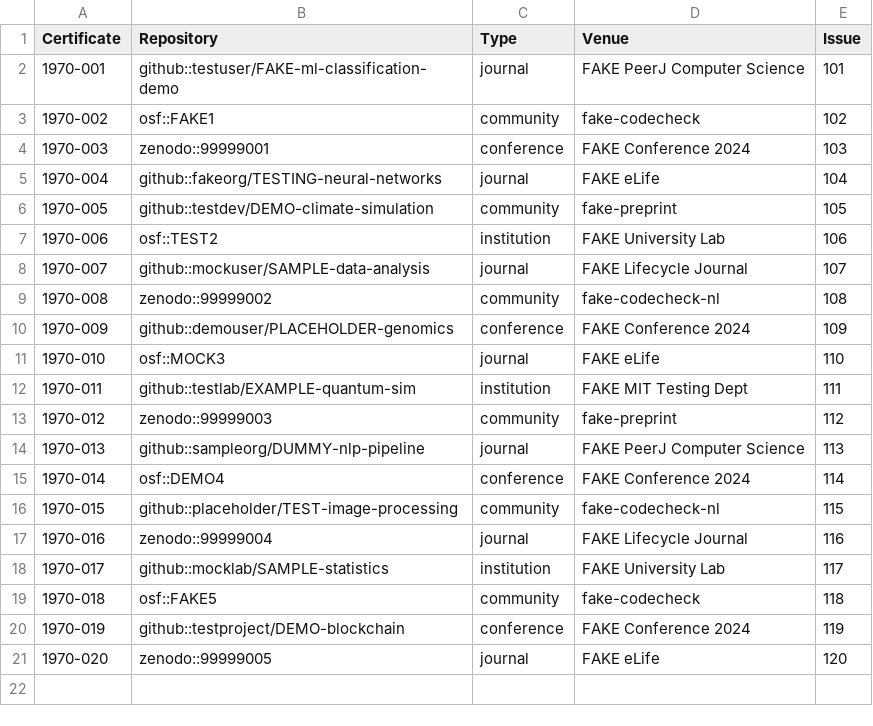
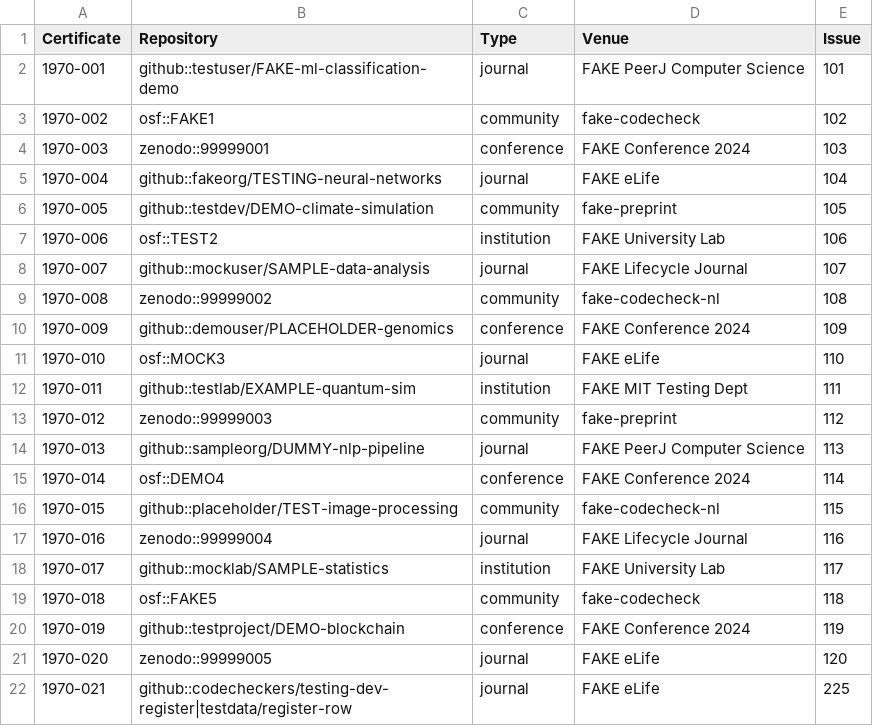
Before and after one commit to codecheckers/testing-dev-register, a CSV file: register.csv, drawn as a sheet.

Commit message:
add 1970-021, closes #225

```diff
--- a/register.csv
+++ b/register.csv
@@ -21 +21,2 @@ Certificate,Repository,Type,Venue,Issue
 1970-020,zenodo::99999005,journal,FAKE eLife,120
+1970-021,github::codecheckers/testing-dev-register|testdata/register-row,journal,FAKE eLife,225
```
